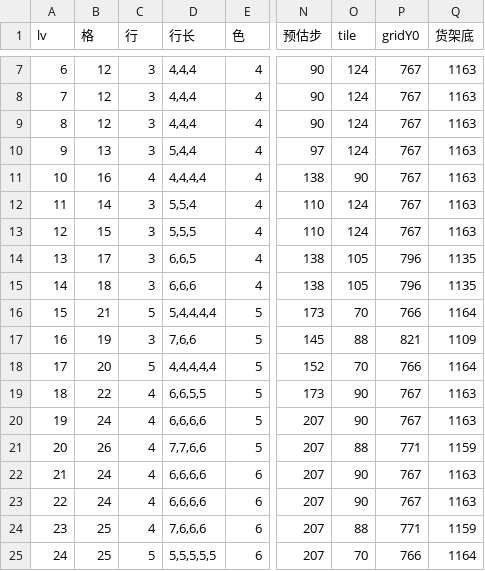
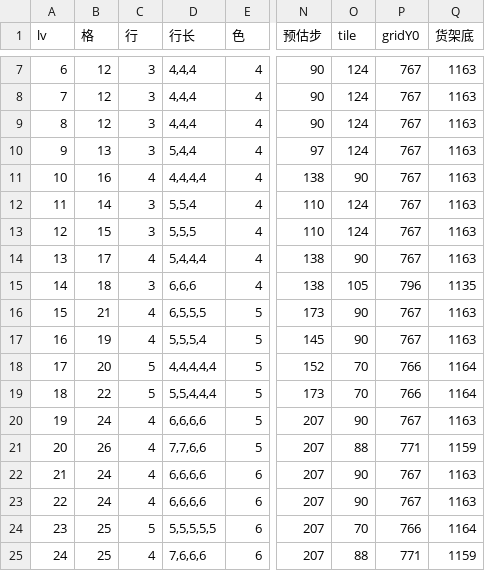
Before and after one commit to XiaoShiXianSheng/water-sort-relax, a TSV file: qa_design_table.tsv, drawn as a sheet; only a part is shown, gaps mark what is left out; the diff covers the shown part only; the diff names each change by its address in the sheet, - before the commit and + after, or states it on an @@ line.

```diff
--- a/qa_design_table.tsv
+++ b/qa_design_table.tsv
-C14 (行): 3
+C14 (行): 4
-D14 (行长): 6,6,5
+D14 (行长): 5,4,4,4
-O14 (tile): 105
+O14 (tile): 90
-P14 (gridY0): 796
+P14 (gridY0): 767
-Q14 (货架底): 1135
+Q14 (货架底): 1163
-C16 (行): 5
+C16 (行): 4
-D16 (行长): 5,4,4,4,4
+D16 (行长): 6,5,5,5
-O16 (tile): 70
+O16 (tile): 90
-P16 (gridY0): 766
+P16 (gridY0): 767
-Q16 (货架底): 1164
+Q16 (货架底): 1163
-C17 (行): 3
+C17 (行): 4
-D17 (行长): 7,6,6
+D17 (行长): 5,5,5,4
-O17 (tile): 88
+O17 (tile): 90
-P17 (gridY0): 821
+P17 (gridY0): 767
-Q17 (货架底): 1109
+Q17 (货架底): 1163
-C19 (行): 4
+C19 (行): 5
-D19 (行长): 6,6,5,5
+D19 (行长): 5,5,4,4,4
-O19 (tile): 90
+O19 (tile): 70
-P19 (gridY0): 767
+P19 (gridY0): 766
-Q19 (货架底): 1163
+Q19 (货架底): 1164
-C24 (行): 4
+C24 (行): 5
-D24 (行长): 7,6,6,6
+D24 (行长): 5,5,5,5,5
-O24 (tile): 88
+O24 (tile): 70
-P24 (gridY0): 771
+P24 (gridY0): 766
-Q24 (货架底): 1159
+Q24 (货架底): 1164
-C25 (行): 5
+C25 (行): 4
-D25 (行长): 5,5,5,5,5
+D25 (行长): 7,6,6,6
-O25 (tile): 70
+O25 (tile): 88
-P25 (gridY0): 766
+P25 (gridY0): 771
-Q25 (货架底): 1164
+Q25 (货架底): 1159
```
Also changed, not shown: 40 edited cells elsewhere in this file, 4 other files.
